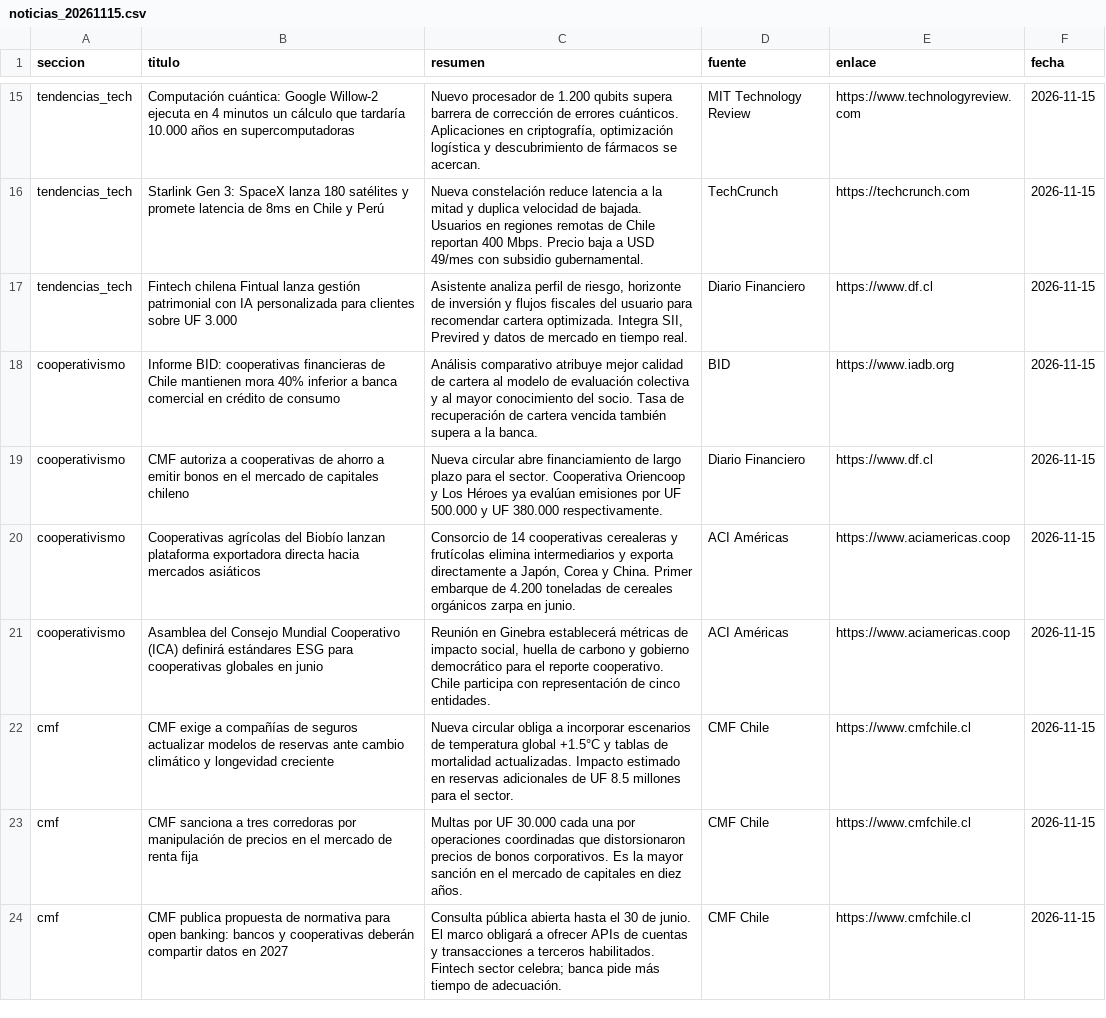
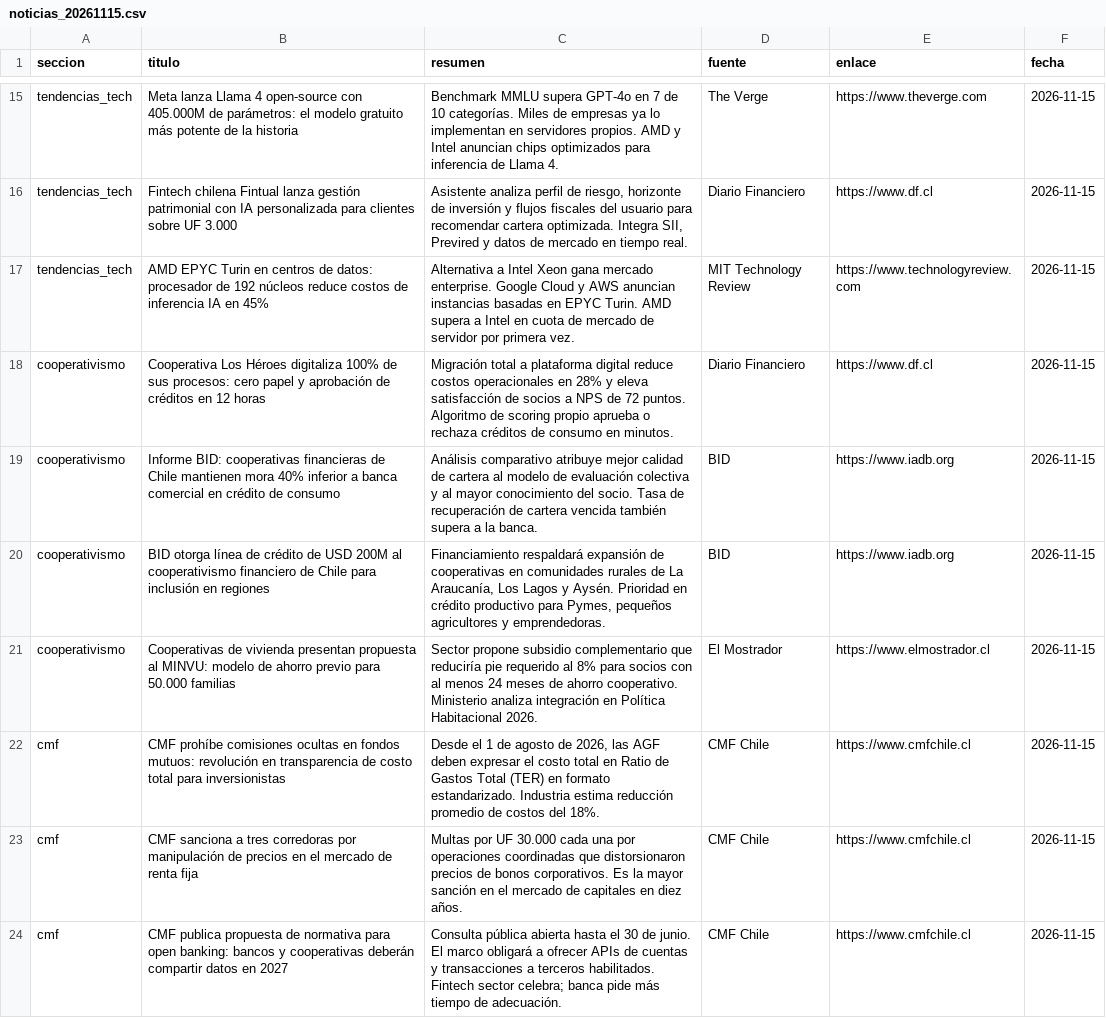
Before and after one commit to erickfranciscohernandez/financiero, a CSV file: noticias_20261115.csv, drawn as a sheet; only a part is shown, gaps mark what is left out; removed rows and columns are numbered as before the commit, all else as after; the diff covers the shown part only; the diff names each change by its address in the sheet, - before the commit and + after, or states it on an @@ line.

```diff
--- a/noticias_20261115.csv
+++ b/noticias_20261115.csv
-B15 (titulo): Computación cuántica: Google Willow-2 ejecuta en 4 minutos un cálculo que tardaría 10.000 años en supercomputadoras
+B15 (titulo): Meta lanza Llama 4 open-source con 405.000M de parámetros: el modelo gratuito más potente de la historia
-C15 (resumen): Nuevo procesador de 1.200 qubits supera barrera de corrección de errores cuánticos. Aplicaciones en criptografía, optimización logística y descubrimiento de fármacos se acercan.
+C15 (resumen): Benchmark MMLU supera GPT-4o en 7 de 10 categorías. Miles de empresas ya lo implementan en servidores propios. AMD y Intel anuncian chips optimizados para inferencia de Llama 4.
-D15 (fuente): MIT Technology Review
+D15 (fuente): The Verge
-E15 (enlace): https://www.technologyreview.com
+E15 (enlace): https://www.theverge.com
-row 16: tendencias_tech | Starlink Gen 3: SpaceX lanza 180 satélites y promete latencia de 8ms en Chile y Perú | Nueva constelación reduce latencia a la mitad y duplica velocidad de bajada. Usuarios en regiones remotas de Chile reportan 400 Mbps. Precio baja a USD 49/mes con subsidio gubernamental. | TechCrunch | https://techcrunch.com | 2026-11-15
+row 17: tendencias_tech | AMD EPYC Turin en centros de datos: procesador de 192 núcleos reduce costos de inferencia IA en 45% | Alternativa a Intel Xeon gana mercado enterprise. Google Cloud y AWS anuncian instancias basadas en EPYC Turin. AMD supera a Intel en cuota de mercado de servidor por primera vez. | MIT Technology Review | https://www.technologyreview.com | 2026-11-15
+row 18: cooperativismo | Cooperativa Los Héroes digitaliza 100% de sus procesos: cero papel y aprobación de créditos en 12 horas | Migración total a plataforma digital reduce costos operacionales en 28% y eleva satisfacción de socios a NPS de 72 puntos. Algoritmo de scoring propio aprueba o rechaza créditos de consumo en minutos. | Diario Financiero | https://www.df.cl | 2026-11-15
-B20 (titulo): CMF autoriza a cooperativas de ahorro a emitir bonos en el mercado de capitales chileno
+B20 (titulo): BID otorga línea de crédito de USD 200M al cooperativismo financiero de Chile para inclusión en regiones
-C20 (resumen): Nueva circular abre financiamiento de largo plazo para el sector. Cooperativa Oriencoop y Los Héroes ya evalúan emisiones por UF 500.000 y UF 380.000 respectivamente.
+C20 (resumen): Financiamiento respaldará expansión de cooperativas en comunidades rurales de La Araucanía, Los Lagos y Aysén. Prioridad en crédito productivo para Pymes, pequeños agricultores y emprendedoras.
-D20 (fuente): Diario Financiero
+D20 (fuente): BID
-E20 (enlace): https://www.df.cl
+E20 (enlace): https://www.iadb.org
-B21 (titulo): Cooperativas agrícolas del Biobío lanzan plataforma exportadora directa hacia mercados asiáticos
+B21 (titulo): Cooperativas de vivienda presentan propuesta al MINVU: modelo de ahorro previo para 50.000 familias
-C21 (resumen): Consorcio de 14 cooperativas cerealeras y frutícolas elimina intermediarios y exporta directamente a Japón, Corea y China. Primer embarque de 4.200 toneladas de cereales orgánicos zarpa en junio.
+C21 (resumen): Sector propone subsidio complementario que reduciría pie requerido al 8% para socios con al menos 24 meses de ahorro cooperativo. Ministerio analiza integración en Política Habitacional 2026.
-D21 (fuente): ACI Américas
+D21 (fuente): El Mostrador
-E21 (enlace): https://www.aciamericas.coop
+E21 (enlace): https://www.elmostrador.cl
-row 21: cooperativismo | Asamblea del Consejo Mundial Cooperativo (ICA) definirá estándares ESG para cooperativas globales en junio | Reunión en Ginebra establecerá métricas de impacto social, huella de carbono y gobierno democrático para el reporte cooperativo. Chile participa con representación de cinco entidades. | ACI Américas | https://www.aciamericas.coop | 2026-11-15
@@ row 22 moved to row 25: cmf @@
@@ row 25 moved to row 22: cmf @@
```
Also changed, not shown: 6 added rows, 6 removed rows and 27 edited cells elsewhere in this file, 8 other files.
